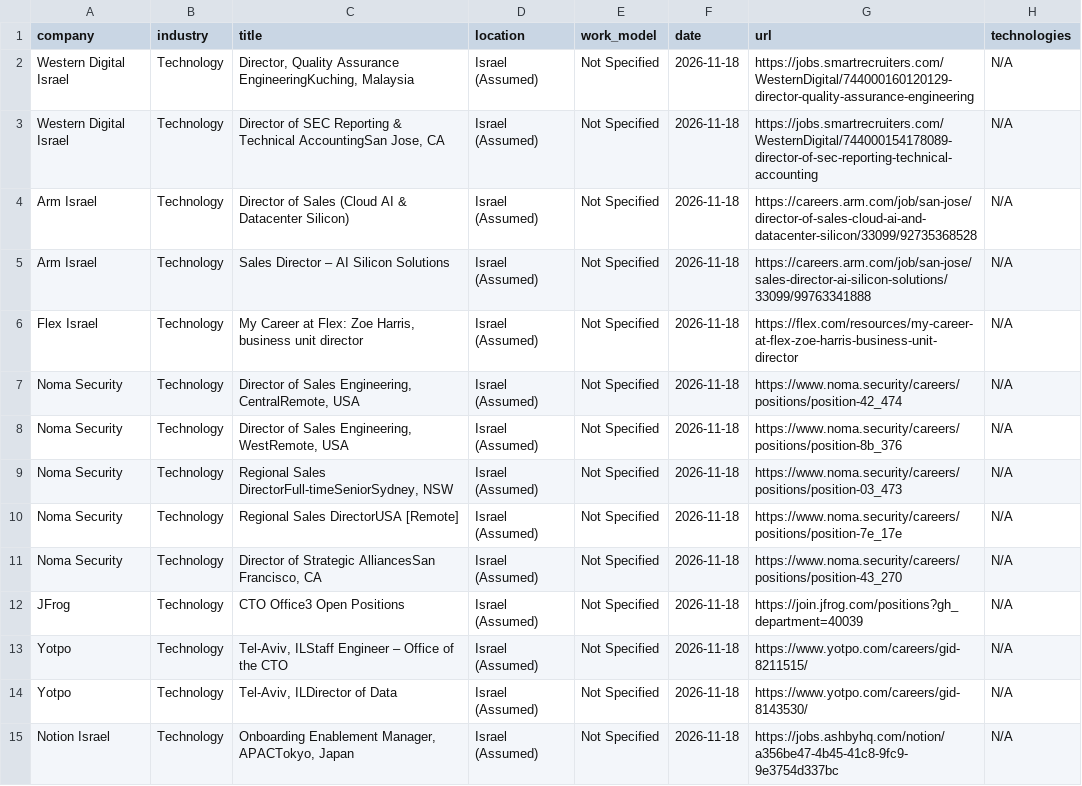
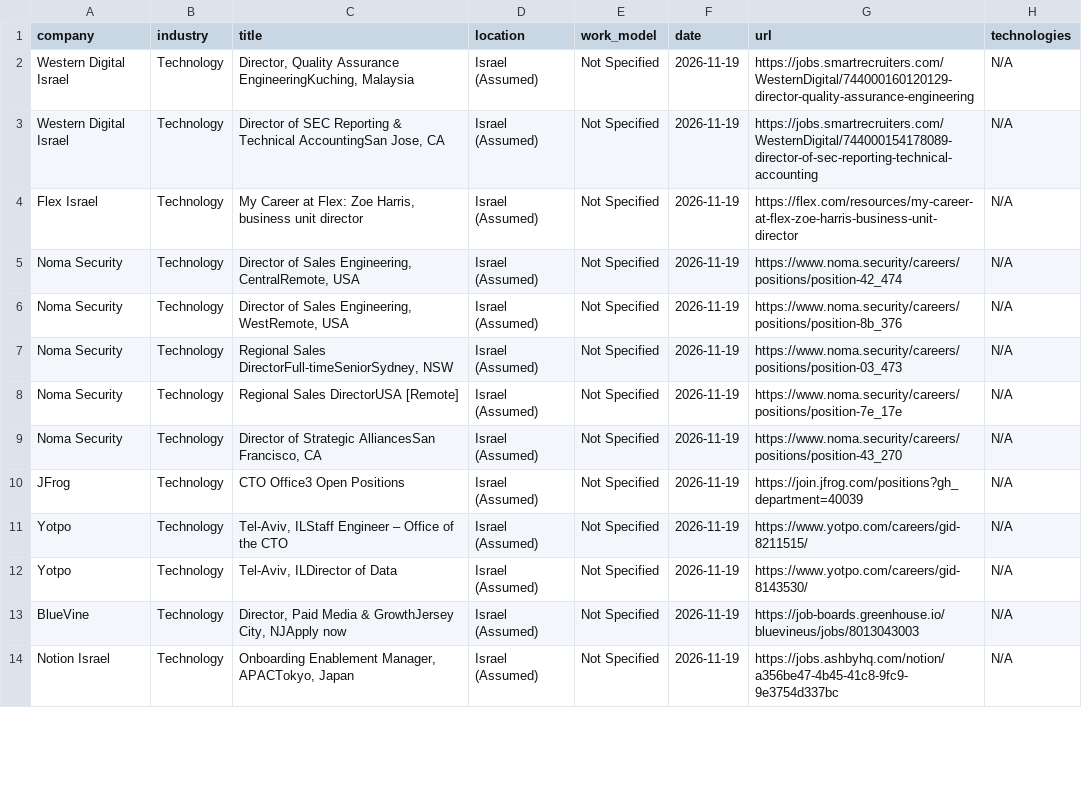
Before and after one commit to SKleeblatt/Kleeblatt-job-board, a CSV file: jobs/Executive_R&D.csv, drawn as a sheet; only a part is shown; the diff covers the shown part only.

```diff
--- a/jobs/Executive_R&D.csv
+++ b/jobs/Executive_R&D.csv
@@ -1,15 +1,14 @@
 company,industry,title,location,work_model,date,url,technologies
-Western Digital Israel,Technology,"Director, Quality Assurance EngineeringKuching, Malaysia",Israel (Assumed),Not Specified,2026-11-18,https://jobs.smartrecruiters.com/WesternDigital/744000160120129-director-quality-assurance-engineering,N/A
-Western Digital Israel,Technology,"Director of SEC Reporting & Technical AccountingSan Jose, CA",Israel (Assumed),Not Specified,2026-11-18,https://jobs.smartrecruiters.com/WesternDigital/744000154178089-director-of-sec-reporting-technical-accounting,N/A
-Arm Israel,Technology,Director of Sales  (Cloud AI & Datacenter Silicon),Israel (Assumed),Not Specified,2026-11-18,https://careers.arm.com/job/san-jose/director-of-sales-cloud-ai-and-datacenter-silicon/33099/92735368528,N/A
-Arm Israel,Technology,Sales Director – AI Silicon Solutions,Israel (Assumed),Not Specified,2026-11-18,https://careers.arm.com/job/san-jose/sales-director-ai-silicon-solutions/33099/99763341888,N/A
-Flex Israel,Technology,"My Career at Flex: Zoe Harris, business unit director",Israel (Assumed),Not Specified,2026-11-18,https://flex.com/resources/my-career-at-flex-zoe-harris-business-unit-director,N/A
-Noma Security,Technology,"Director of Sales Engineering, CentralRemote, USA",Israel (Assumed),Not Specified,2026-11-18,https://www.noma.security/careers/positions/position-42_474,N/A
-Noma Security,Technology,"Director of Sales Engineering, WestRemote, USA",Israel (Assumed),Not Specified,2026-11-18,https://www.noma.security/careers/positions/position-8b_376,N/A
-Noma Security,Technology,"Regional Sales DirectorFull-timeSeniorSydney, NSW",Israel (Assumed),Not Specified,2026-11-18,https://www.noma.security/careers/positions/position-03_473,N/A
-Noma Security,Technology,Regional Sales DirectorUSA [Remote],Israel (Assumed),Not Specified,2026-11-18,https://www.noma.security/careers/positions/position-7e_17e,N/A
-Noma Security,Technology,"Director of Strategic AlliancesSan Francisco, CA",Israel (Assumed),Not Specified,2026-11-18,https://www.noma.security/careers/positions/position-43_270,N/A
-JFrog,Technology,CTO Office3 Open Positions,Israel (Assumed),Not Specified,2026-11-18,https://join.jfrog.com/positions?gh_department=40039,N/A
-Yotpo,Technology,"Tel-Aviv, ILStaff Engineer – Office of the CTO",Israel (Assumed),Not Specified,2026-11-18,https://www.yotpo.com/careers/gid-8211515/,N/A
-Yotpo,Technology,"Tel-Aviv, ILDirector of Data",Israel (Assumed),Not Specified,2026-11-18,https://www.yotpo.com/careers/gid-8143530/,N/A
-Notion Israel,Technology,"Onboarding Enablement Manager, APACTokyo, Japan",Israel (Assumed),Not Specified,2026-11-18,https://jobs.ashbyhq.com/notion/a356be47-4b45-41c8-9fc9-9e3754d337bc,N/A
+Western Digital Israel,Technology,"Director, Quality Assurance EngineeringKuching, Malaysia",Israel (Assumed),Not Specified,2026-11-19,https://jobs.smartrecruiters.com/WesternDigital/744000160120129-director-quality-assurance-engineering,N/A
+Western Digital Israel,Technology,"Director of SEC Reporting & Technical AccountingSan Jose, CA",Israel (Assumed),Not Specified,2026-11-19,https://jobs.smartrecruiters.com/WesternDigital/744000154178089-director-of-sec-reporting-technical-accounting,N/A
+Flex Israel,Technology,"My Career at Flex: Zoe Harris, business unit director",Israel (Assumed),Not Specified,2026-11-19,https://flex.com/resources/my-career-at-flex-zoe-harris-business-unit-director,N/A
+Noma Security,Technology,"Director of Sales Engineering, CentralRemote, USA",Israel (Assumed),Not Specified,2026-11-19,https://www.noma.security/careers/positions/position-42_474,N/A
+Noma Security,Technology,"Director of Sales Engineering, WestRemote, USA",Israel (Assumed),Not Specified,2026-11-19,https://www.noma.security/careers/positions/position-8b_376,N/A
+Noma Security,Technology,"Regional Sales DirectorFull-timeSeniorSydney, NSW",Israel (Assumed),Not Specified,2026-11-19,https://www.noma.security/careers/positions/position-03_473,N/A
+Noma Security,Technology,Regional Sales DirectorUSA [Remote],Israel (Assumed),Not Specified,2026-11-19,https://www.noma.security/careers/positions/position-7e_17e,N/A
+Noma Security,Technology,"Director of Strategic AlliancesSan Francisco, CA",Israel (Assumed),Not Specified,2026-11-19,https://www.noma.security/careers/positions/position-43_270,N/A
+JFrog,Technology,CTO Office3 Open Positions,Israel (Assumed),Not Specified,2026-11-19,https://join.jfrog.com/positions?gh_department=40039,N/A
+Yotpo,Technology,"Tel-Aviv, ILStaff Engineer – Office of the CTO",Israel (Assumed),Not Specified,2026-11-19,https://www.yotpo.com/careers/gid-8211515/,N/A
+Yotpo,Technology,"Tel-Aviv, ILDirector of Data",Israel (Assumed),Not Specified,2026-11-19,https://www.yotpo.com/careers/gid-8143530/,N/A
+BlueVine,Technology,"Director, Paid Media & GrowthJersey City, NJApply now",Israel (Assumed),Not Specified,2026-11-19,https://job-boards.greenhouse.io/bluevineus/jobs/8013043003,N/A
+Notion Israel,Technology,"Onboarding Enablement Manager, APACTokyo, Japan",Israel (Assumed),Not Specified,2026-11-19,https://jobs.ashbyhq.com/notion/a356be47-4b45-41c8-9fc9-9e3754d337bc,N/A
```
Also changed, not shown: 7 added rows and 12 edited cells elsewhere in this file, jobs/backend.csv, jobs/marketing.csv, 16 other files.
